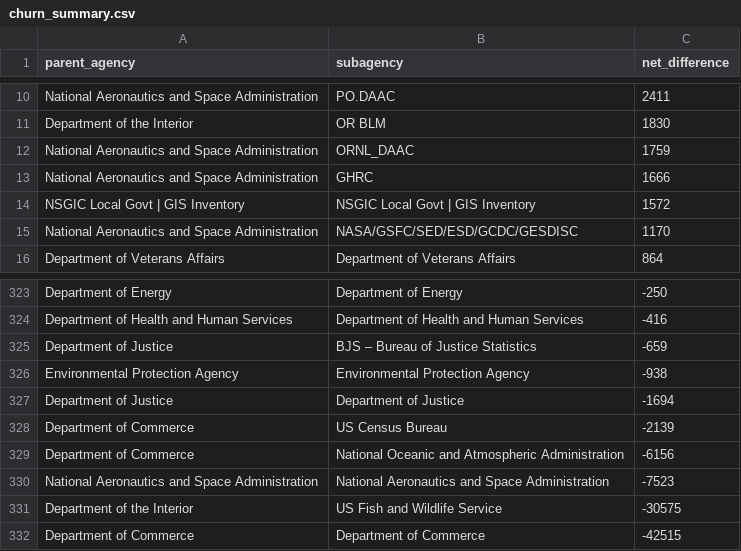
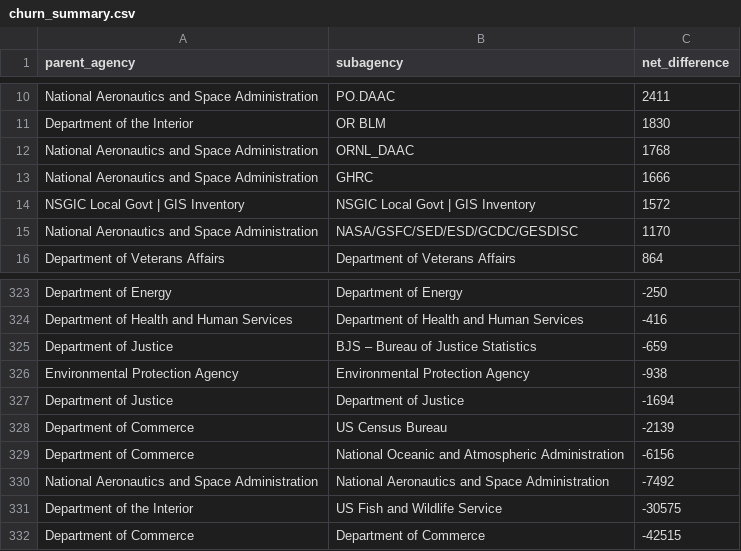
Before and after one commit to hancush/eyeball, a CSV file: output/churn_summary.csv, drawn as a sheet; only a part is shown, gaps mark what is left out.

```diff
--- a/output/churn_summary.csv
+++ b/output/churn_summary.csv
@@ -11,3 +11,3 @@ National Aeronautics and Space Administration,PO.DAAC,2411
 Department of the Interior,OR BLM,1830
-National Aeronautics and Space Administration,ORNL_DAAC,1759
+National Aeronautics and Space Administration,ORNL_DAAC,1768
 National Aeronautics and Space Administration,GHRC,1666
@@ -329,3 +329,3 @@ Department of Commerce,US Census Bureau,-2139
 Department of Commerce,National Oceanic and Atmospheric Administration,-6156
-National Aeronautics and Space Administration,National Aeronautics and Space Administration,-7523
+National Aeronautics and Space Administration,National Aeronautics and Space Administration,-7492
 Department of the Interior,US Fish and Wildlife Service,-30575
```
Also changed, not shown: archive.csv, output/log.csv.
